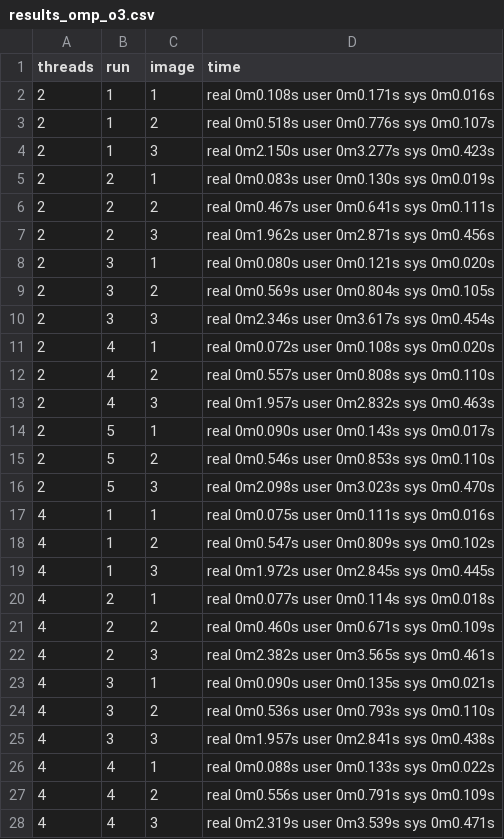
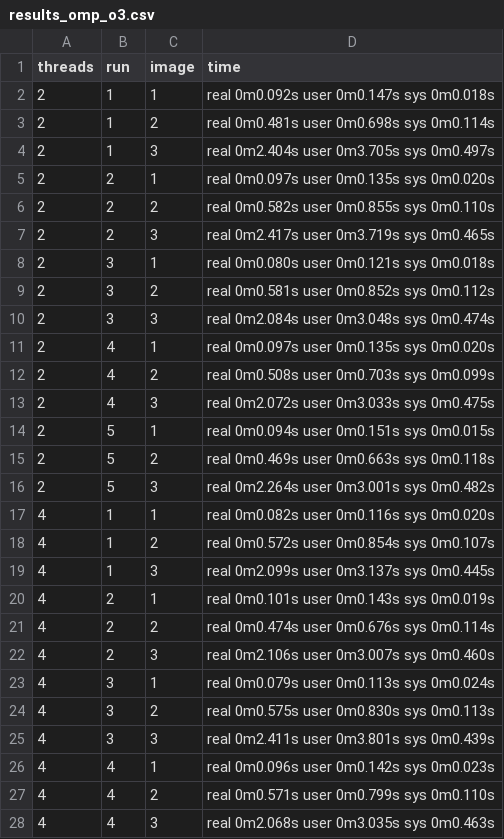
Before and after one commit to efberrio/cuda, a CSV file: openmp/results_omp_o3.csv, drawn as a sheet; only a part is shown; the diff covers the shown part only.

```diff
--- a/openmp/results_omp_o3.csv
+++ b/openmp/results_omp_o3.csv
@@ -1,28 +1,28 @@
 threads;run;image;time
-2;1;1; real 0m0.108s user 0m0.171s sys 0m0.016s
-2;1;2; real 0m0.518s user 0m0.776s sys 0m0.107s
-2;1;3; real 0m2.150s user 0m3.277s sys 0m0.423s
-2;2;1; real 0m0.083s user 0m0.130s sys 0m0.019s
-2;2;2; real 0m0.467s user 0m0.641s sys 0m0.111s
-2;2;3; real 0m1.962s user 0m2.871s sys 0m0.456s
-2;3;1; real 0m0.080s user 0m0.121s sys 0m0.020s
-2;3;2; real 0m0.569s user 0m0.804s sys 0m0.105s
-2;3;3; real 0m2.346s user 0m3.617s sys 0m0.454s
-2;4;1; real 0m0.072s user 0m0.108s sys 0m0.020s
-2;4;2; real 0m0.557s user 0m0.808s sys 0m0.110s
-2;4;3; real 0m1.957s user 0m2.832s sys 0m0.463s
-2;5;1; real 0m0.090s user 0m0.143s sys 0m0.017s
-2;5;2; real 0m0.546s user 0m0.853s sys 0m0.110s
-2;5;3; real 0m2.098s user 0m3.023s sys 0m0.470s
-4;1;1; real 0m0.075s user 0m0.111s sys 0m0.016s
-4;1;2; real 0m0.547s user 0m0.809s sys 0m0.102s
-4;1;3; real 0m1.972s user 0m2.845s sys 0m0.445s
-4;2;1; real 0m0.077s user 0m0.114s sys 0m0.018s
-4;2;2; real 0m0.460s user 0m0.671s sys 0m0.109s
-4;2;3; real 0m2.382s user 0m3.565s sys 0m0.461s
-4;3;1; real 0m0.090s user 0m0.135s sys 0m0.021s
-4;3;2; real 0m0.536s user 0m0.793s sys 0m0.110s
-4;3;3; real 0m1.957s user 0m2.841s sys 0m0.438s
-4;4;1; real 0m0.088s user 0m0.133s sys 0m0.022s
-4;4;2; real 0m0.556s user 0m0.791s sys 0m0.109s
-4;4;3; real 0m2.319s user 0m3.539s sys 0m0.471s
+2;1;1; real 0m0.092s user 0m0.147s sys 0m0.018s
+2;1;2; real 0m0.481s user 0m0.698s sys 0m0.114s
+2;1;3; real 0m2.404s user 0m3.705s sys 0m0.497s
+2;2;1; real 0m0.097s user 0m0.135s sys 0m0.020s
+2;2;2; real 0m0.582s user 0m0.855s sys 0m0.110s
+2;2;3; real 0m2.417s user 0m3.719s sys 0m0.465s
+2;3;1; real 0m0.080s user 0m0.121s sys 0m0.018s
+2;3;2; real 0m0.581s user 0m0.852s sys 0m0.112s
+2;3;3; real 0m2.084s user 0m3.048s sys 0m0.474s
+2;4;1; real 0m0.097s user 0m0.135s sys 0m0.020s
+2;4;2; real 0m0.508s user 0m0.703s sys 0m0.099s
+2;4;3; real 0m2.072s user 0m3.033s sys 0m0.475s
+2;5;1; real 0m0.094s user 0m0.151s sys 0m0.015s
+2;5;2; real 0m0.469s user 0m0.663s sys 0m0.118s
+2;5;3; real 0m2.264s user 0m3.001s sys 0m0.482s
+4;1;1; real 0m0.082s user 0m0.116s sys 0m0.020s
+4;1;2; real 0m0.572s user 0m0.854s sys 0m0.107s
+4;1;3; real 0m2.099s user 0m3.137s sys 0m0.445s
+4;2;1; real 0m0.101s user 0m0.143s sys 0m0.019s
+4;2;2; real 0m0.474s user 0m0.676s sys 0m0.114s
+4;2;3; real 0m2.106s user 0m3.007s sys 0m0.460s
+4;3;1; real 0m0.079s user 0m0.113s sys 0m0.024s
+4;3;2; real 0m0.575s user 0m0.830s sys 0m0.113s
+4;3;3; real 0m2.411s user 0m3.801s sys 0m0.439s
+4;4;1; real 0m0.096s user 0m0.142s sys 0m0.023s
+4;4;2; real 0m0.571s user 0m0.799s sys 0m0.110s
+4;4;3; real 0m2.068s user 0m3.035s sys 0m0.463s
```
Also changed, not shown: 18 edited cells elsewhere in this file, cuda/results_cuda.csv, openmp/results_omp.csv, 9 other files.
